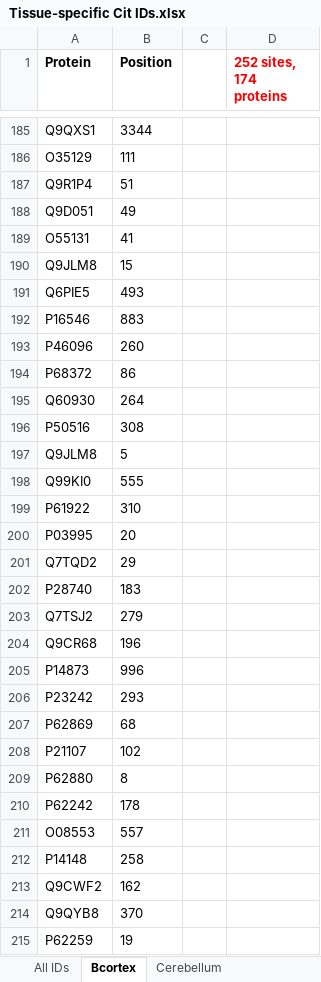
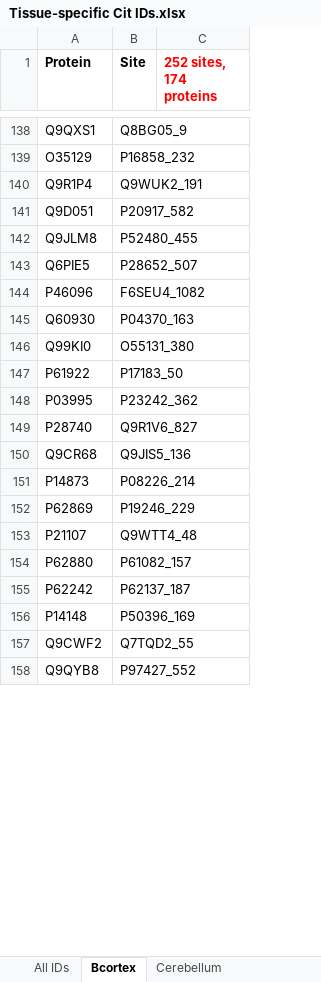
Before and after one commit to grahamdelafield/Citrullination, an Excel workbook: Tissue-specific Cit IDs.xlsx, sheet Bcortex, drawn as a sheet; only a part is shown, gaps mark what is left out; values as stored, in another font and other column widths than the file's, no borders; removed rows and columns are numbered as before the commit, all else as after; the diff covers the shown part only; the diff names each change by its address in the sheet, - before the commit and + after, or states it on an @@ line.

```diff
--- a/Tissue-specific Cit IDs.xlsx (sheet Bcortex)
+++ b/Tissue-specific Cit IDs.xlsx (sheet Bcortex)
-column B (Position), rows 185-188: 3344 | 111 | 51 | 49; rows 190-191: 15 | 493; row 193: 260; row 195: 264; rows 198-200: 555 | 310 | 20; row 202: 183; rows 204-205: 196 | 996; rows 207-210: 68 | 102 | 8 | 178; rows 212-214: 258 | 162 | 370
-column C, empty
+column B (Site), rows 138-158: Q8BG05_9 | P16858_232 | Q9WUK2_191 | P20917_582 | P52480_455 | P28652_507 | F6SEU4_1082 | P04370_163 | O55131_380 | P17183_50 | P23242_362 | Q9R1V6_827 | Q9JIS5_136 | P08226_214 | P19246_229 | Q9WTT4_48 | P61082_157 | P62137_187 | P50396_169 | Q7TQD2_55 | P97427_552
-row 189: O55131 | 41
-row 192: P16546 | 883
-row 194: P68372 | 86
-row 196: P50516 | 308
-row 197: Q9JLM8 | 5
-row 201: Q7TQD2 | 29
-row 203: Q7TSJ2 | 279
-row 206: P23242 | 293
-row 211: O08553 | 557
-row 215: P62259 | 19
```
Also changed, not shown: 75 added rows, 65 removed rows and 3 edited cells elsewhere in this sheet, sheet All IDs, sheet Hypothalamus, sheet Scortex, sheet Medulla, sheet Cerebellum, sheet Heart, 5 more sheets, 23 other files.
